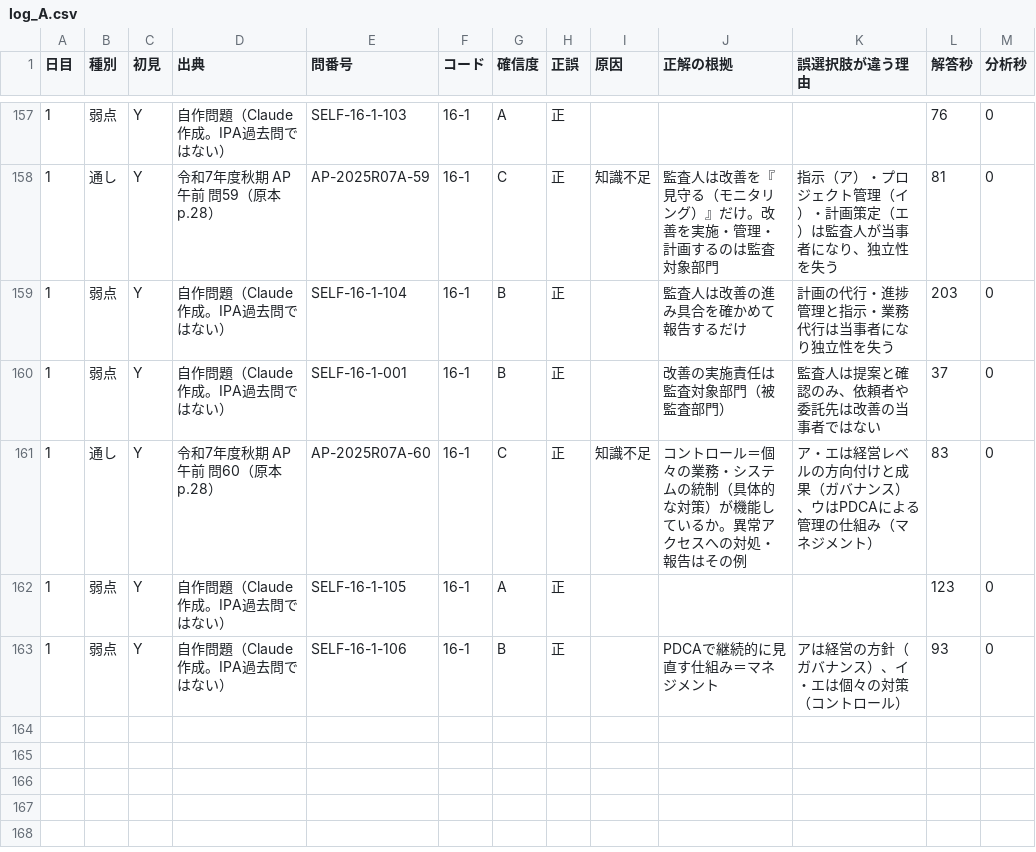
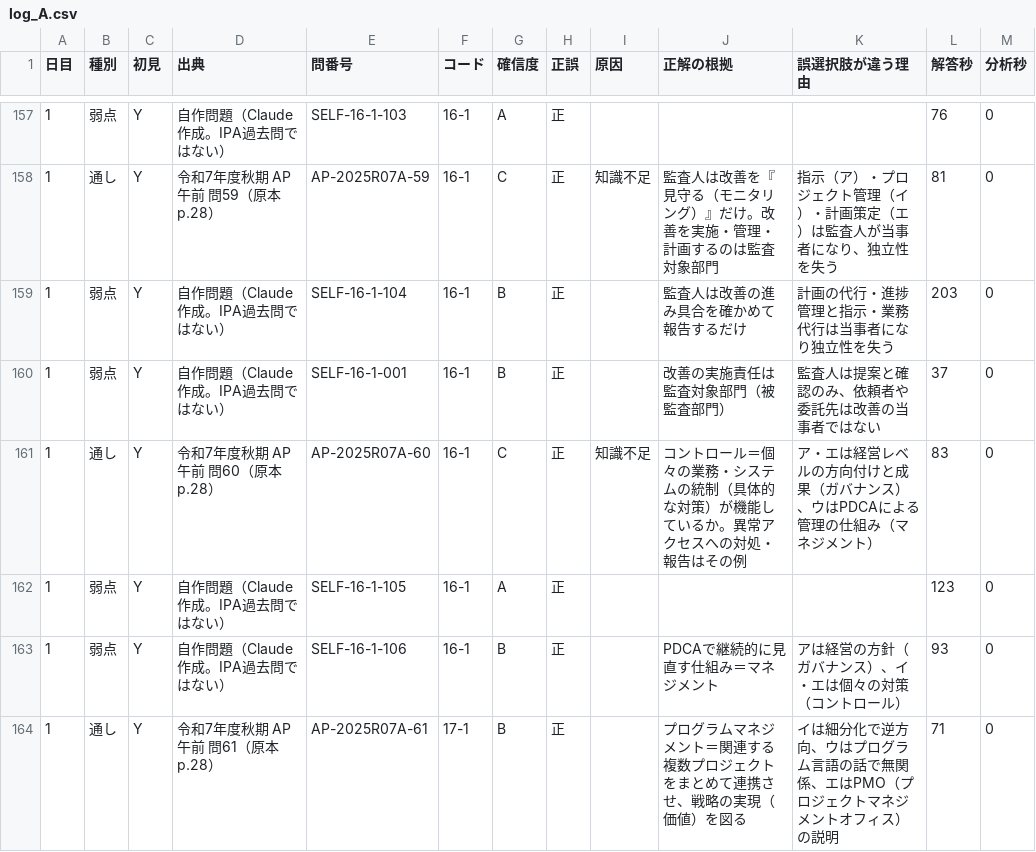
Before and after one commit to yyy19901103-source/4love2forever, a CSV file: data/log_A.csv, drawn as a sheet; only a part is shown, gaps mark what is left out; the diff names each change by its address in the sheet, - before the commit and + after, or states it on an @@ line.

```diff
--- a/data/log_A.csv
+++ b/data/log_A.csv
+row 164: 1 | 通し | Y | 令和7年度秋期 AP 午前 問61（原本 p.28） | AP-2025R07A-61 | 17-1 | B | 正 |  | プログラムマネジメント＝関連する複数プロジェクトをまとめて連携させ、戦略の実現（価値）を図る | イは細分化で逆方向、ウはプログラム言語の話で無関係、エはPMO（プロジェクトマネジメントオフィス）の説明 | 71 | 0
```
Also changed, not shown: 1 other file.
